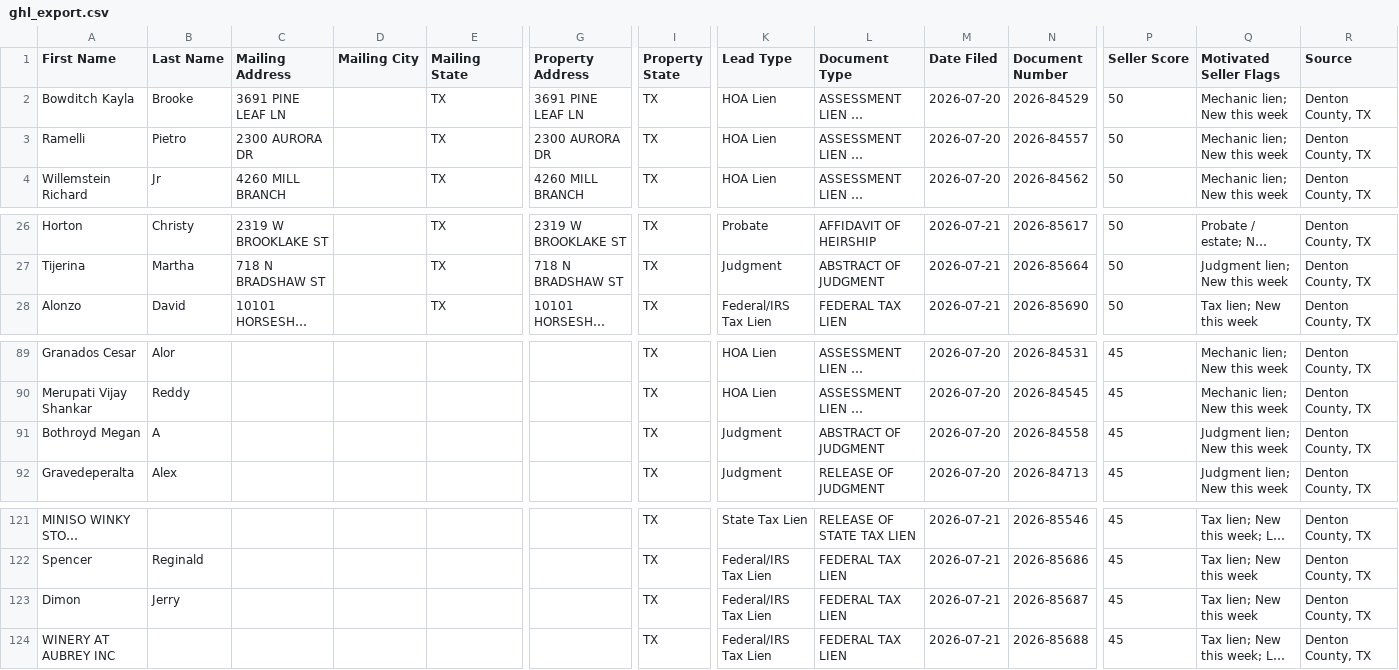
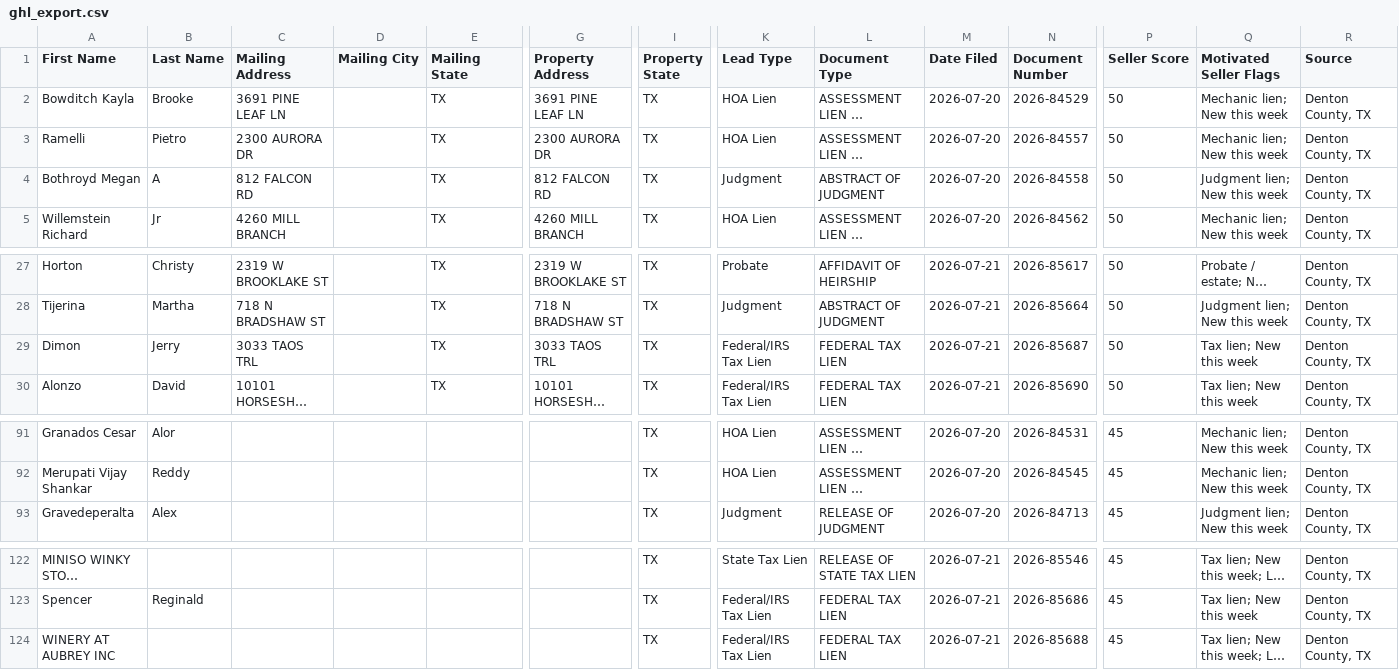
Before and after one commit to sosahomebuyers/Denton-Intel, a CSV file: data/ghl_export.csv, drawn as a sheet; only a part is shown, gaps mark what is left out; long unchanged cells end in …; removed rows and columns are numbered as before the commit, all else as after; rows hold the shown columns only; the diff names each change by its address in the sheet, - before the commit and + after, or states it on an @@ line.

```diff
--- a/data/ghl_export.csv
+++ b/data/ghl_export.csv
+row 4: Bothroyd Megan | A | 812 FALCON RD |  | TX | 812 FALCON RD | TX | Judgment | ABSTRACT OF JUDGMENT | 2026-07-20 | 2026-84558 | 50 | Judgment lien; New this week | Denton County, TX
+row 29: Dimon | Jerry | 3033 TAOS TRL |  | TX | 3033 TAOS TRL | TX | Federal/IRS Tax Lien | FEDERAL TAX LIEN | 2026-07-21 | 2026-85687 | 50 | Tax lien; New this week | Denton County, TX
-row 91: Bothroyd Megan | A |  |  |  |  | TX | Judgment | ABSTRACT OF JUDGMENT | 2026-07-20 | 2026-84558 | 45 | Judgment lien; New this week | Denton County, TX
-row 123: Dimon | Jerry |  |  |  |  | TX | Federal/IRS Tax Lien | FEDERAL TAX LIEN | 2026-07-21 | 2026-85687 | 45 | Tax lien; New this week | Denton County, TX
```
Also changed, not shown: 2 other files.
